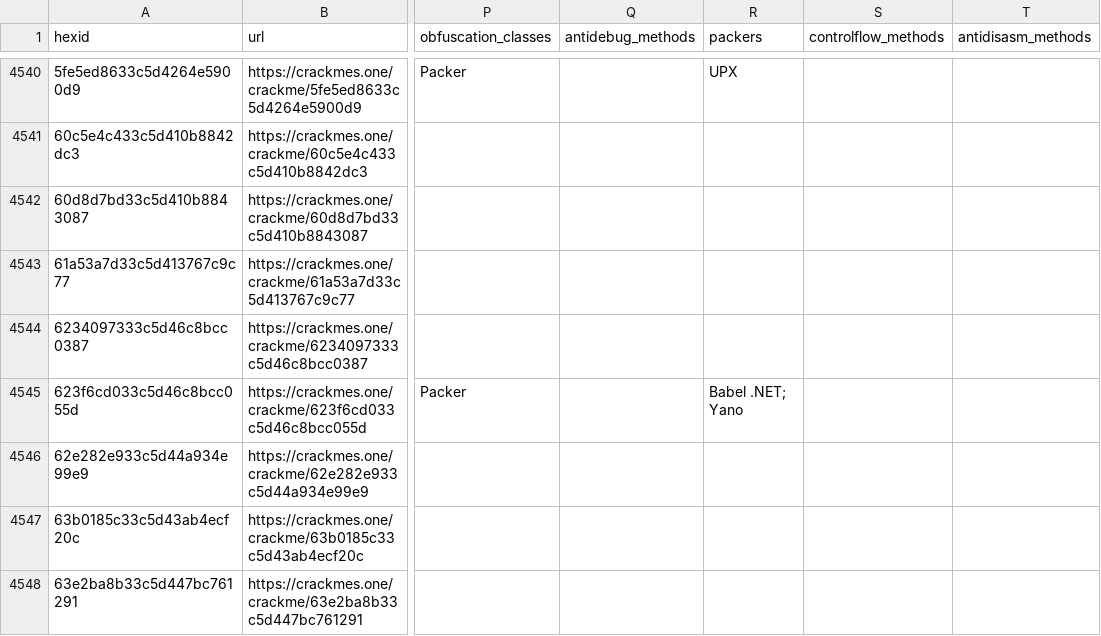
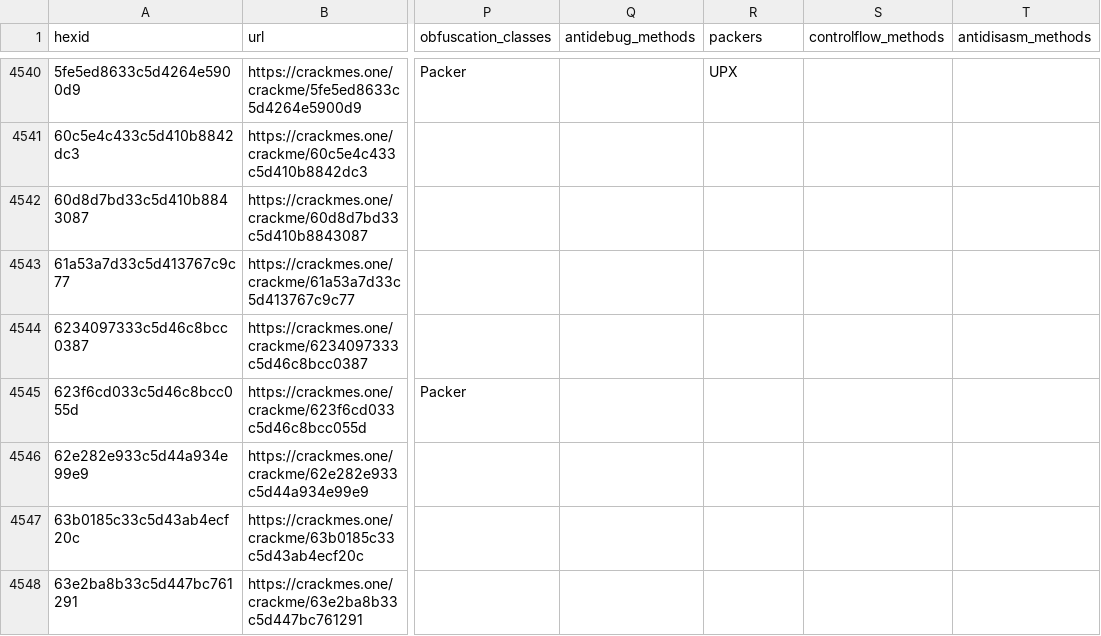
Before and after one commit to crackmesone/crackmes-re-dataset, a CSV file: dataset/crackmes_dataset.csv, drawn as a sheet; only a part is shown, gaps mark what is left out; the diff covers the shown part only; the diff names each change by its address in the sheet, - before the commit and + after, or states it on an @@ line.

```diff
--- a/dataset/crackmes_dataset.csv
+++ b/dataset/crackmes_dataset.csv
-R4545 (packers): Babel .NET; Yano
+R4545 (packers): (empty)
```
Also changed, not shown: 10 edited cells elsewhere in this file, 1 other file.
